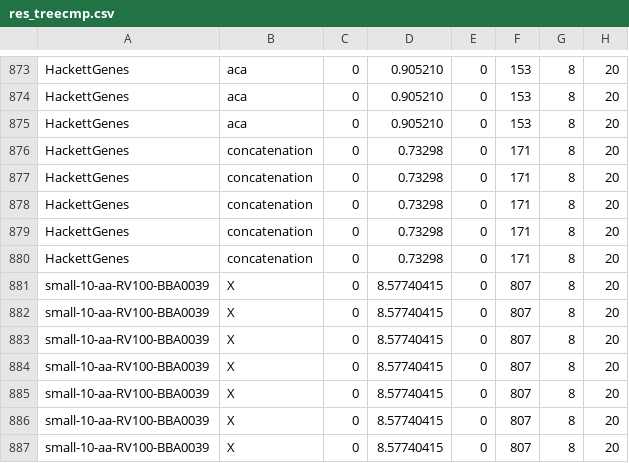
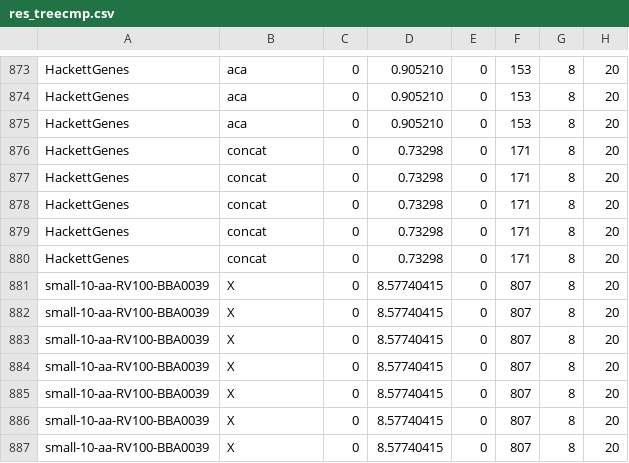
Before and after one commit to yimingnzhao/AlignmentErrorRemoval-Results, a CSV file: CSV_Files/res_treecmp.csv, drawn as a sheet; only a part is shown, gaps mark what is left out; the diff names each change by its address in the sheet, - before the commit and + after, or states it on an @@ line.

```diff
--- a/CSV_Files/res_treecmp.csv
+++ b/CSV_Files/res_treecmp.csv
-B876:B880: concatenation
+B876:B880: concat
```
Also changed, not shown: 3 other files.
